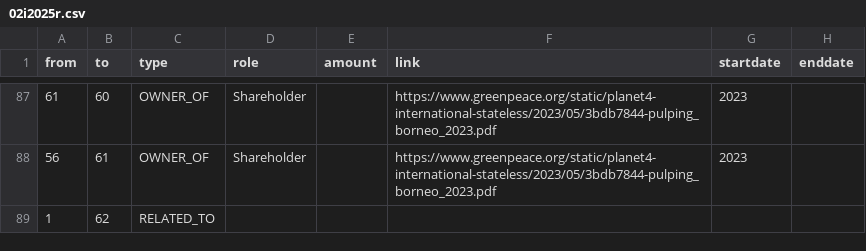
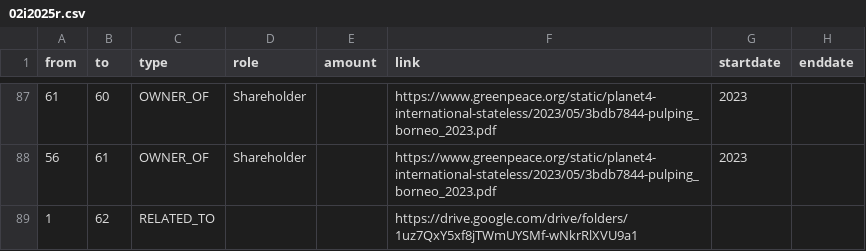
Before and after one commit to aegean8095/rumahkerumah, a CSV file: 02i2025r.csv, drawn as a sheet; only a part is shown, gaps mark what is left out.

Commit message:
Update 02i2025r.csv

```diff
--- a/02i2025r.csv
+++ b/02i2025r.csv
@@ -88,2 +88,2 @@ from,to,type,role,amount,link,startdate,enddate
 56,61,OWNER_OF,Shareholder,,https://www.greenpeace.org/static/planet4-international-stateless/2023/05/3bdb7844-pulping_borneo_2023.pdf,2023,
-1,62,RELATED_TO,,,,,
+1,62,RELATED_TO,,,https://drive.google.com/drive/folders/1uz7QxY5xf8jTWmUYSMf-wNkrRlXVU9a1,,
```
